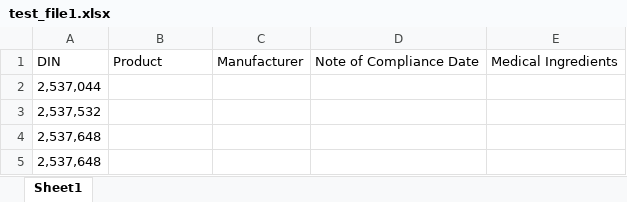
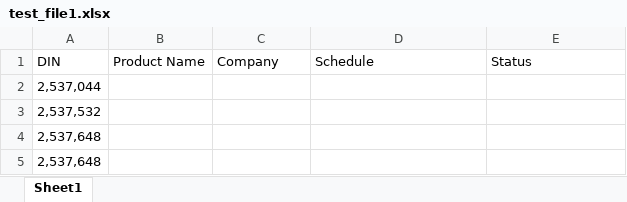
Before and after one commit to idamin/HealthCanada, an Excel workbook: test_file1.xlsx, sheet Sheet1, drawn as a sheet; values as stored, in another font and other column widths than the file's, no borders; table styles not drawn; removed rows and columns are numbered as before the commit, all else as after; the diff names each change by its address in the sheet, - before the commit and + after, or states it on an @@ line.

Commit message:
Excel file commit

```diff
--- a/test_file1.xlsx (sheet Sheet1)
+++ b/test_file1.xlsx (sheet Sheet1)
-row 1: DIN | Product | Manufacturer | Note of Compliance Date | Medical Ingredients
+row 1: DIN | Product Name | Company | Schedule | Status
```
